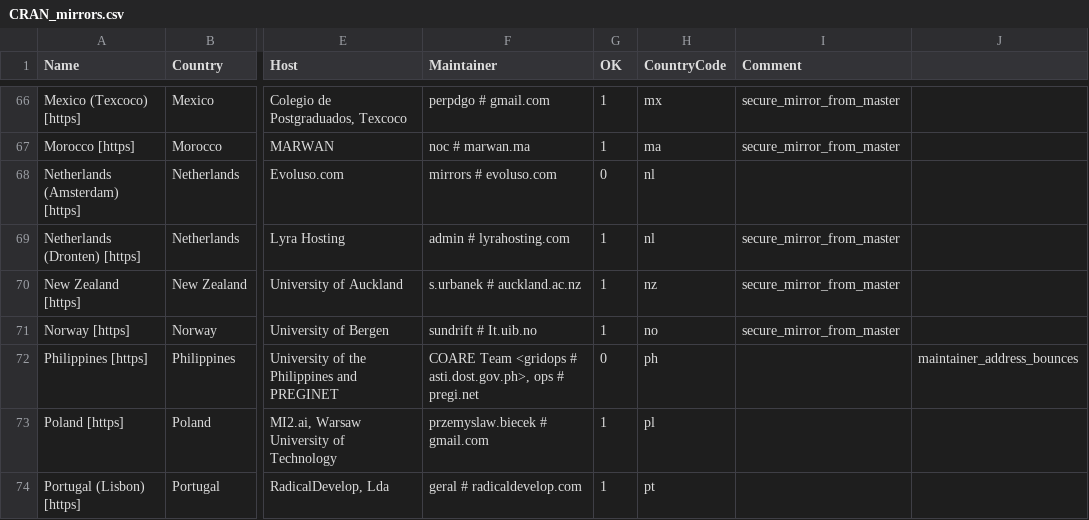
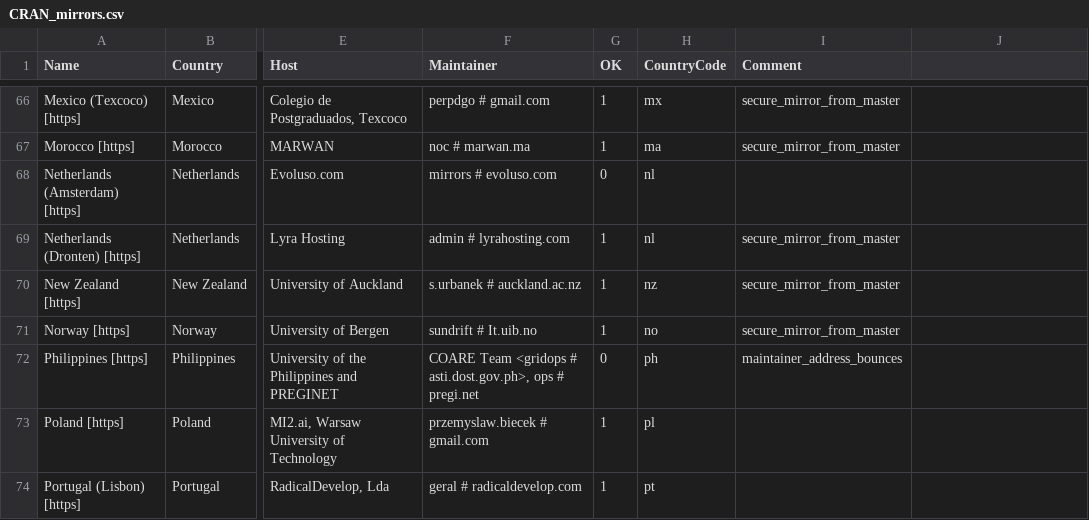
Before and after one commit to r-devel/r-svn, a CSV file: doc/CRAN_mirrors.csv, drawn as a sheet; only a part is shown, gaps mark what is left out; the diff names each change by its address in the sheet, - before the commit and + after, or states it on an @@ line.

Commit message:
Fix typo.
git-svn-id: https://svn.r-project.org/R/trunk@85711 00db46b3-68df-0310-9c12-caf00c1e9a41

```diff
--- a/doc/CRAN_mirrors.csv
+++ b/doc/CRAN_mirrors.csv
-I72 (Comment): (empty)
+I72 (Comment): maintainer_address_bounces
-J72: maintainer_address_bounces
+J72: (empty)
```
